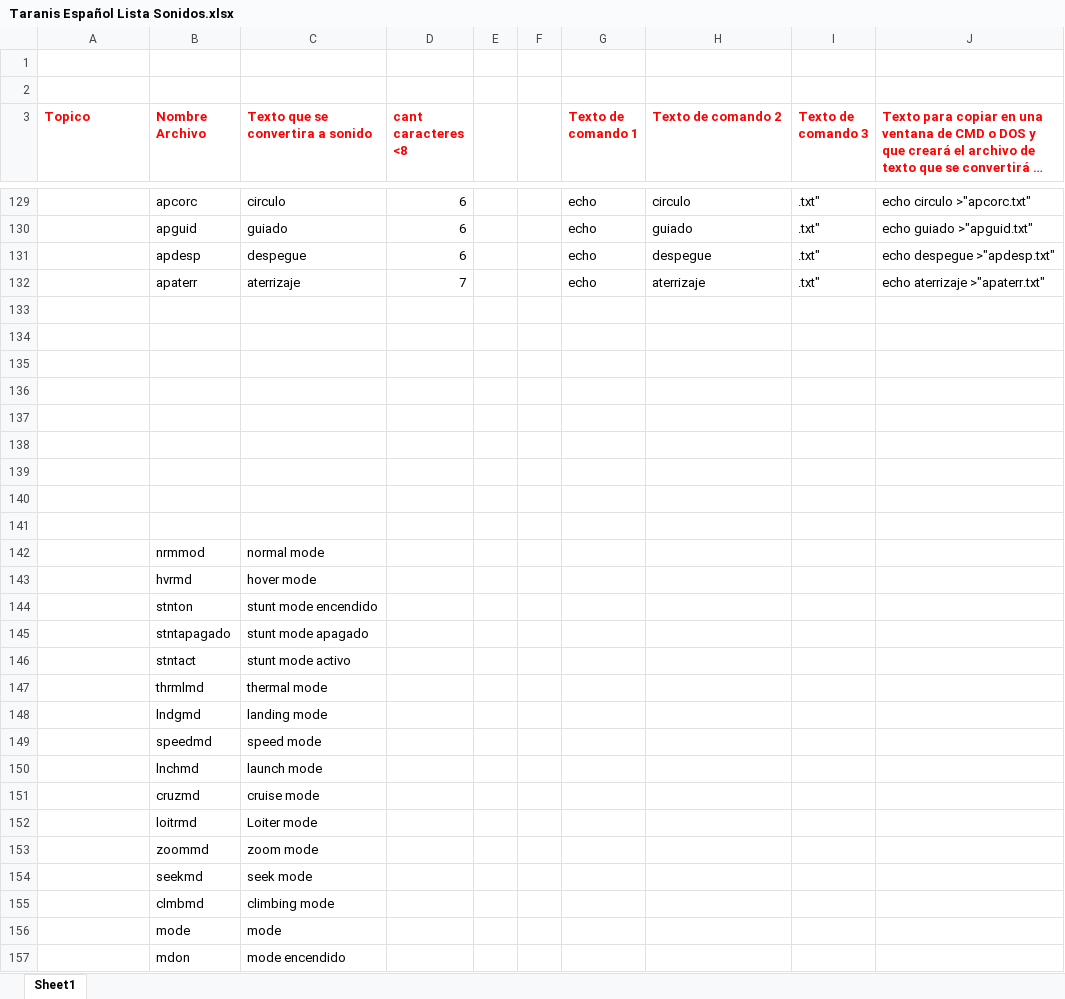
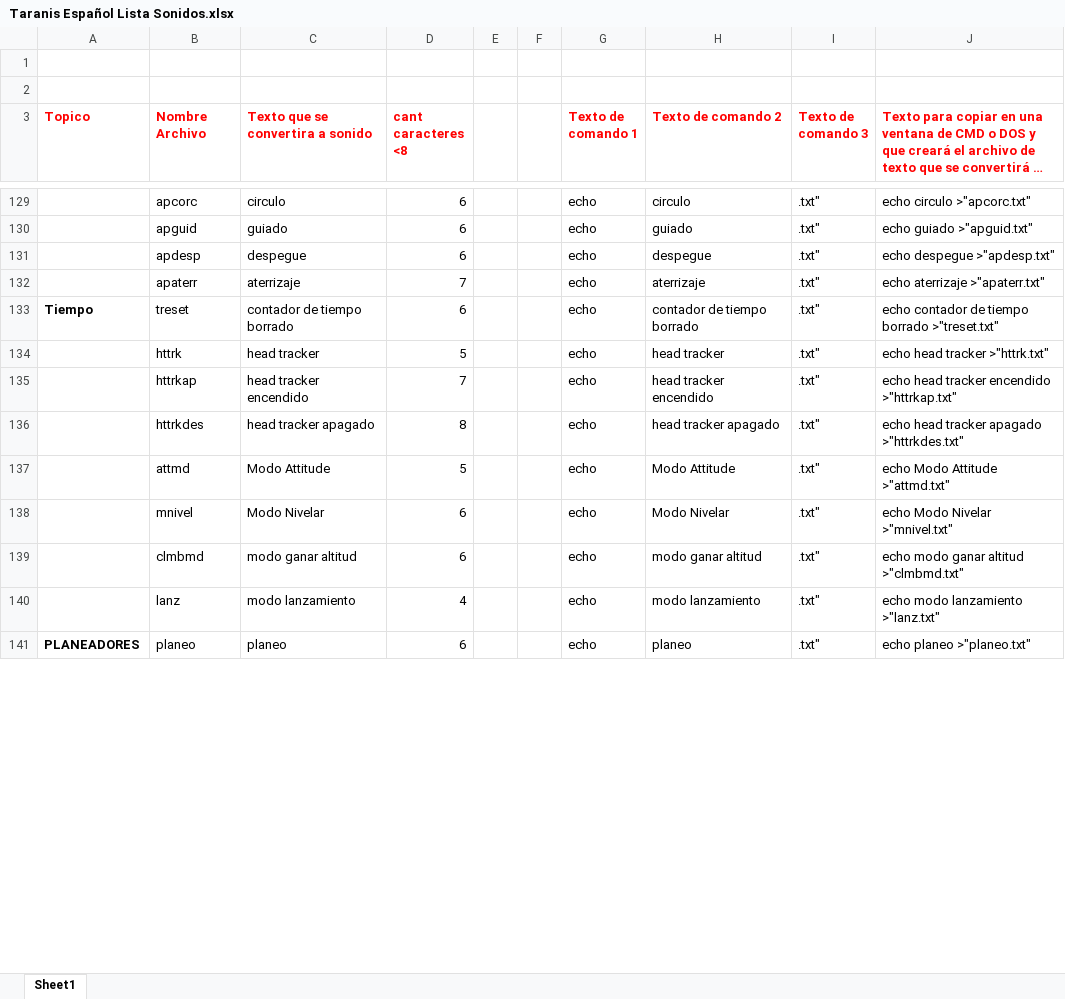
Before and after one commit to pekote/OpenTx-Espanol-Soundpack, an Excel workbook: Taranis Español Lista Sonidos.xlsx, sheet Sheet1, drawn as a sheet; only a part is shown, gaps mark what is left out; long unchanged cells end in …; values as stored, in another font and other column widths than the file's, no borders; charts and pictures and conditional formats not drawn; removed rows and columns are numbered as before the commit, all else as after; the diff covers the shown part only; the diff names each change by its address in the sheet, - before the commit and + after, or states it on an @@ line.

```diff
--- a/Taranis Español Lista Sonidos.xlsx (sheet Sheet1)
+++ b/Taranis Español Lista Sonidos.xlsx (sheet Sheet1)
-row 133: (empty)
+row 133: Tiempo | treset | contador de tiempo borrado | 6 |  |  | echo | contador de tiempo borrado | .txt" | echo contador de tiempo borrado >"treset.txt"
-row 134: (empty)
+row 134:  | httrk | head tracker | 5 |  |  | echo | head tracker | .txt" | echo head tracker >"httrk.txt"
-row 135: (empty)
+row 135:  | httrkap | head tracker encendido | 7 |  |  | echo | head tracker encendido | .txt" | echo head tracker encendido >"httrkap.txt"
-row 136: (empty)
+row 136:  | httrkdes | head tracker apagado | 8 |  |  | echo | head tracker apagado | .txt" | echo head tracker apagado >"httrkdes.txt"
-row 137: (empty)
+row 137:  | attmd | Modo Attitude | 5 |  |  | echo | Modo Attitude | .txt" | echo Modo Attitude >"attmd.txt"
-row 138: (empty)
+row 138:  | mnivel | Modo Nivelar | 6 |  |  | echo | Modo Nivelar | .txt" | echo Modo Nivelar >"mnivel.txt"
-row 139: (empty)
+row 139:  | clmbmd | modo ganar altitud | 6 |  |  | echo | modo ganar altitud | .txt" | echo modo ganar altitud >"clmbmd.txt"
-row 140: (empty)
+row 140:  | lanz | modo lanzamiento | 4 |  |  | echo | modo lanzamiento | .txt" | echo modo lanzamiento >"lanz.txt"
-row 141: (empty)
+row 141: PLANEADORES | planeo | planeo | 6 |  |  | echo | planeo | .txt" | echo planeo >"planeo.txt"
-row 142:  | nrmmod | normal mode
-row 143:  | hvrmd | hover mode
-row 144:  | stnton | stunt mode encendido
-row 145:  | stntapagado | stunt mode apagado
-row 146:  | stntact | stunt mode activo
-row 147:  | thrmlmd | thermal mode
-row 148:  | lndgmd | landing mode
-row 149:  | speedmd | speed mode
-row 150:  | lnchmd | launch mode
-row 151:  | cruzmd | cruise mode
-row 152:  | loitrmd | Loiter mode
-row 153:  | zoommd | zoom mode
-row 154:  | seekmd | seek mode
-row 155:  | clmbmd | climbing mode
-row 156:  | mode | mode
-row 157:  | mdon | mode encendido
```
Also changed, not shown: 9 added rows, 120 removed rows and 35 edited cells elsewhere in this sheet, 1 other file.
